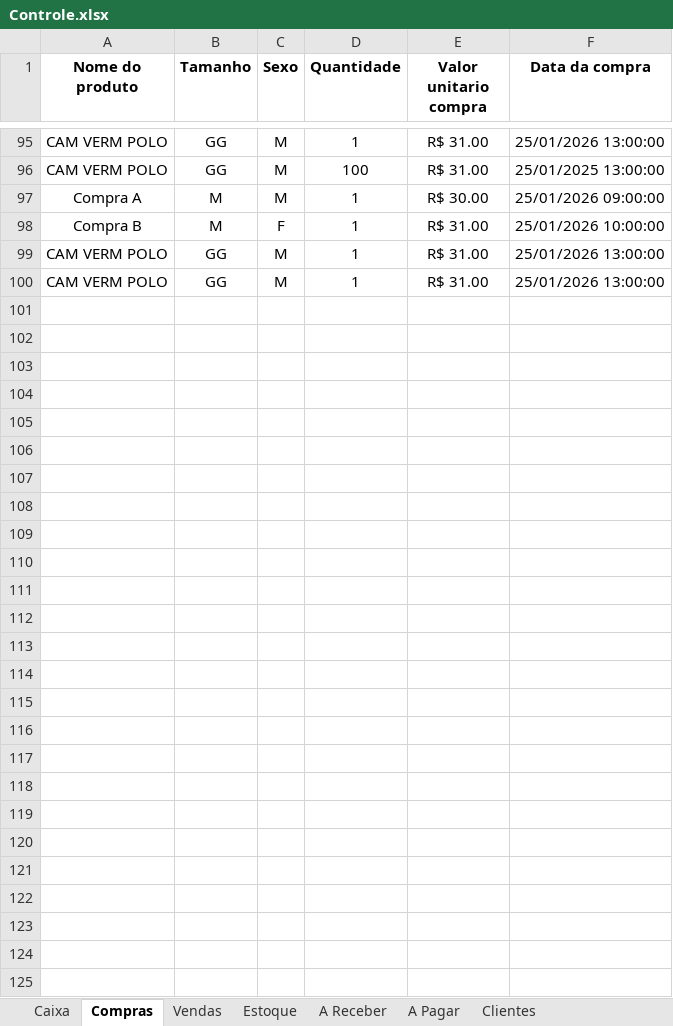
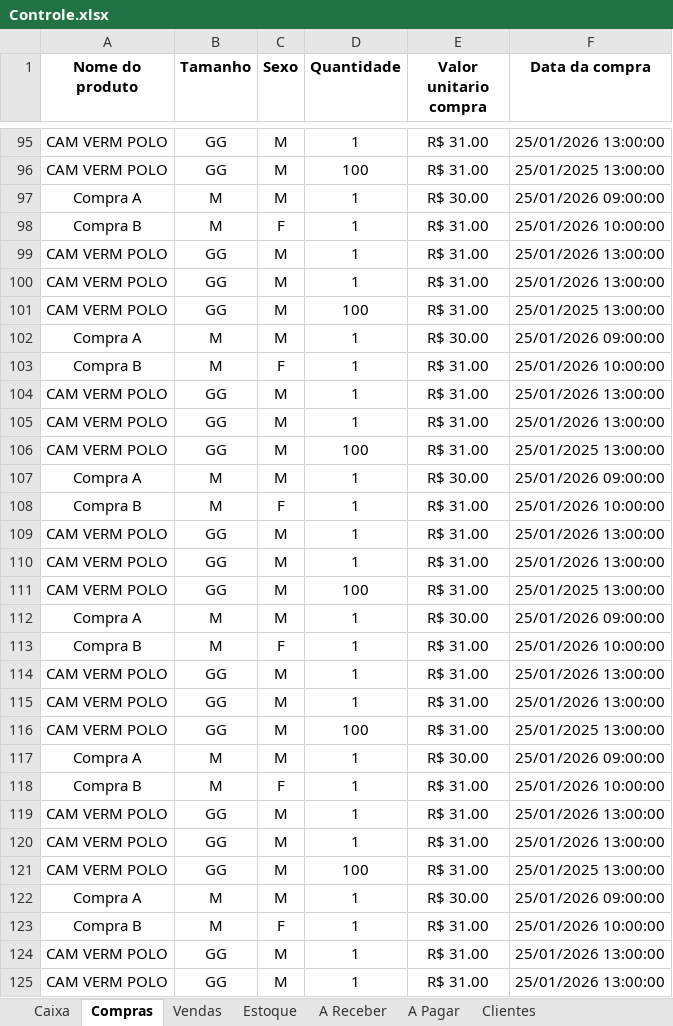
Before and after one commit to ViniciusWill/loja-roupa-py, an Excel workbook: dados/Controle.xlsx, sheet Compras, drawn as a sheet; only a part is shown, gaps mark what is left out; values as stored, in another font and other column widths than the file's, no borders; the diff names each change by its address in the sheet, - before the commit and + after, or states it on an @@ line.

```diff
--- a/dados/Controle.xlsx (sheet Compras)
+++ b/dados/Controle.xlsx (sheet Compras)
+row 101: CAM VERM POLO | GG | M | 100 | R$ 31.00 | 25/01/2025 13:00:00
+row 102: Compra A | M | M | 1 | R$ 30.00 | 25/01/2026 09:00:00
+row 103: Compra B | M | F | 1 | R$ 31.00 | 25/01/2026 10:00:00
+row 104: CAM VERM POLO | GG | M | 1 | R$ 31.00 | 25/01/2026 13:00:00
+row 105: CAM VERM POLO | GG | M | 1 | R$ 31.00 | 25/01/2026 13:00:00
+row 106: CAM VERM POLO | GG | M | 100 | R$ 31.00 | 25/01/2025 13:00:00
+row 107: Compra A | M | M | 1 | R$ 30.00 | 25/01/2026 09:00:00
+row 108: Compra B | M | F | 1 | R$ 31.00 | 25/01/2026 10:00:00
+row 109: CAM VERM POLO | GG | M | 1 | R$ 31.00 | 25/01/2026 13:00:00
+row 110: CAM VERM POLO | GG | M | 1 | R$ 31.00 | 25/01/2026 13:00:00
+row 111: CAM VERM POLO | GG | M | 100 | R$ 31.00 | 25/01/2025 13:00:00
+row 112: Compra A | M | M | 1 | R$ 30.00 | 25/01/2026 09:00:00
+row 113: Compra B | M | F | 1 | R$ 31.00 | 25/01/2026 10:00:00
+row 114: CAM VERM POLO | GG | M | 1 | R$ 31.00 | 25/01/2026 13:00:00
+row 115: CAM VERM POLO | GG | M | 1 | R$ 31.00 | 25/01/2026 13:00:00
+row 116: CAM VERM POLO | GG | M | 100 | R$ 31.00 | 25/01/2025 13:00:00
+row 117: Compra A | M | M | 1 | R$ 30.00 | 25/01/2026 09:00:00
+row 118: Compra B | M | F | 1 | R$ 31.00 | 25/01/2026 10:00:00
+row 119: CAM VERM POLO | GG | M | 1 | R$ 31.00 | 25/01/2026 13:00:00
+row 120: CAM VERM POLO | GG | M | 1 | R$ 31.00 | 25/01/2026 13:00:00
+row 121: CAM VERM POLO | GG | M | 100 | R$ 31.00 | 25/01/2025 13:00:00
+row 122: Compra A | M | M | 1 | R$ 30.00 | 25/01/2026 09:00:00
+row 123: Compra B | M | F | 1 | R$ 31.00 | 25/01/2026 10:00:00
+row 124: CAM VERM POLO | GG | M | 1 | R$ 31.00 | 25/01/2026 13:00:00
+row 125: CAM VERM POLO | GG | M | 1 | R$ 31.00 | 25/01/2026 13:00:00
```
Also changed, not shown: sheet A Pagar, sheet A Receber, sheet Estoque, 2 other files.
